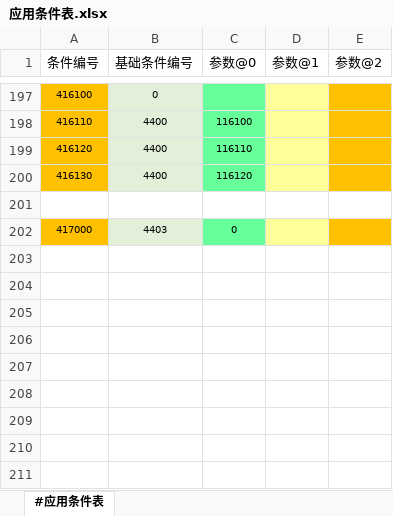
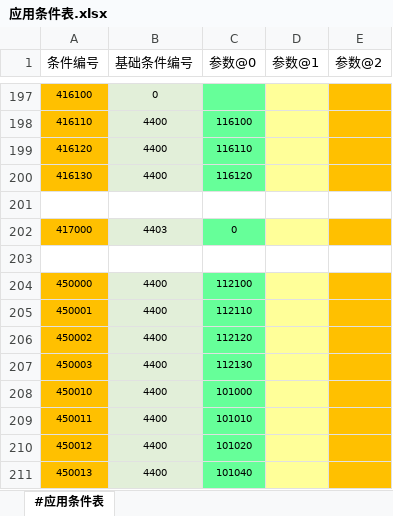
Before and after one commit to RadiumLZhang/Free-Casonry, an Excel workbook: ExcelConfig/pbjson/excel/应用条件表.xlsx, sheet #应用条件表, drawn as a sheet; only a part is shown, gaps mark what is left out; values as stored, in another font and other column widths than the file's, no borders; the diff names each change by its address in the sheet, - before the commit and + after, or states it on an @@ line.

```diff
--- a/ExcelConfig/pbjson/excel/应用条件表.xlsx (sheet #应用条件表)
+++ b/ExcelConfig/pbjson/excel/应用条件表.xlsx (sheet #应用条件表)
+row 203: (empty)
+row 204: 450000 | 4400 | 112100
+row 205: 450001 | 4400 | 112110
+row 206: 450002 | 4400 | 112120
+row 207: 450003 | 4400 | 112130
+row 208: 450010 | 4400 | 101000
+row 209: 450011 | 4400 | 101010
+row 210: 450012 | 4400 | 101020
+row 211: 450013 | 4400 | 101040
```
Also changed, not shown: 1 other file.
